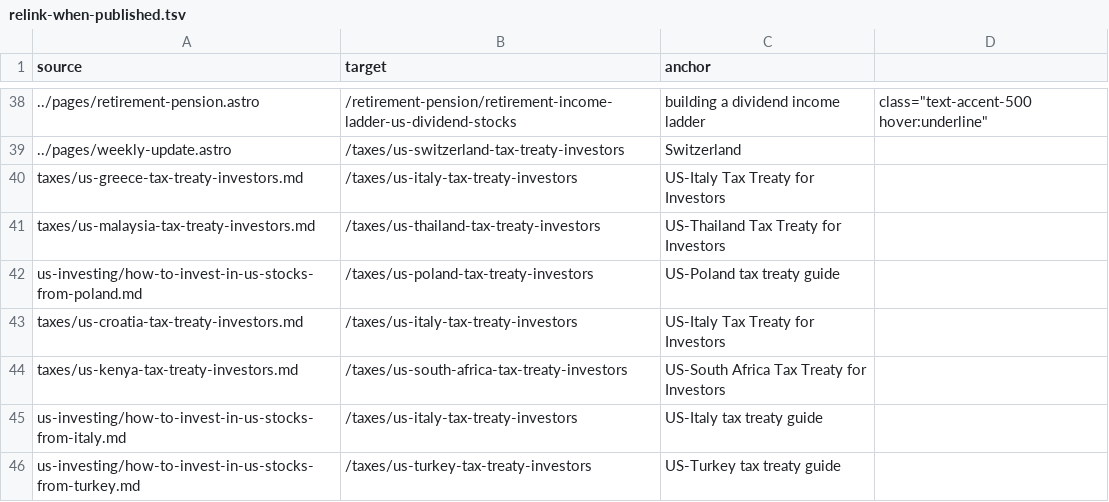
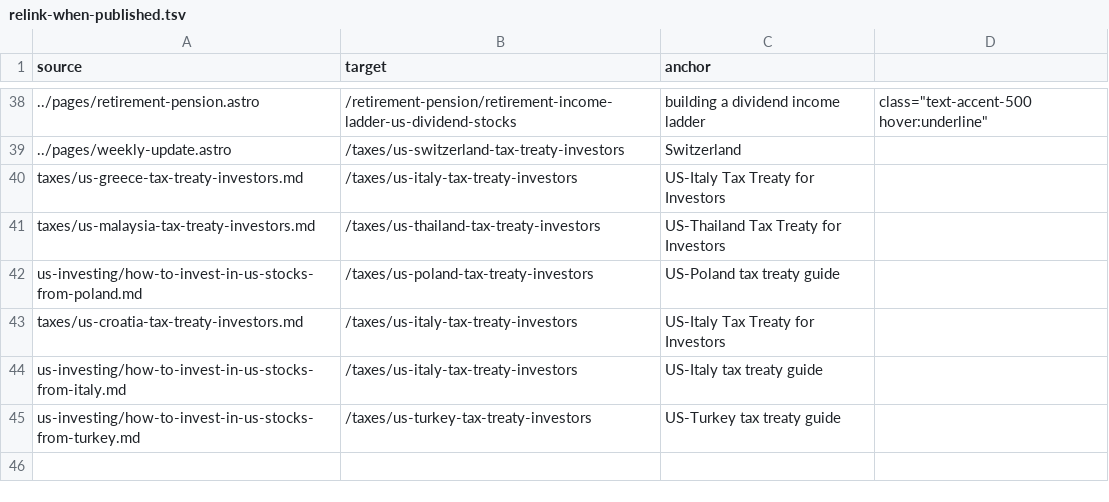
Before and after one commit to tzisig/getglobalyields, a TSV file: relink-when-published.tsv, drawn as a sheet; only a part is shown, gaps mark what is left out; the diff names each change by its address in the sheet, - before the commit and + after, or states it on an @@ line.

```diff
--- a/relink-when-published.tsv
+++ b/relink-when-published.tsv
-row 44: taxes/us-kenya-tax-treaty-investors.md | /taxes/us-south-africa-tax-treaty-investors | US-South Africa Tax Treaty for Investors
```
Also changed, not shown: 2 other files.
